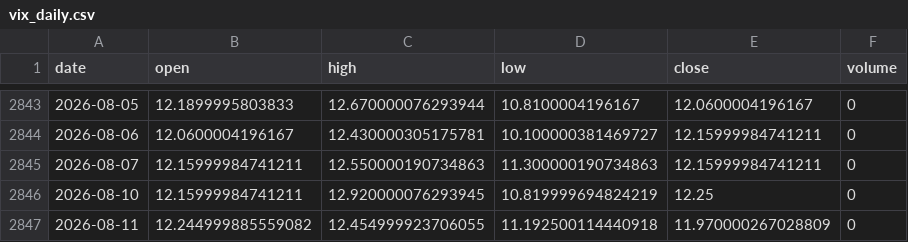
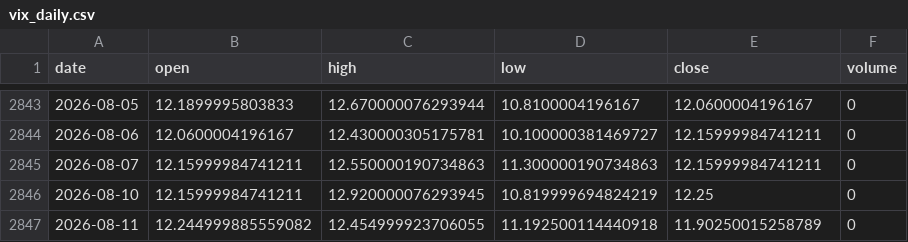
Before and after one commit to zetaaztra/David-ML, a CSV file: data/vix_daily.csv, drawn as a sheet; only a part is shown, gaps mark what is left out.

Commit message:
Auto-sync: Market data update 2026-08-11 09:09

```diff
--- a/data/vix_daily.csv
+++ b/data/vix_daily.csv
@@ -2846,2 +2846,2 @@ date,open,high,low,close,volume
 2026-08-10,12.15999984741211,12.920000076293945,10.819999694824219,12.25,0
-2026-08-11,12.244999885559082,12.454999923706055,11.192500114440918,11.970000267028809,0
+2026-08-11,12.244999885559082,12.454999923706055,11.192500114440918,11.90250015258789,0
```
Also changed, not shown: data/nifty_daily.csv.
